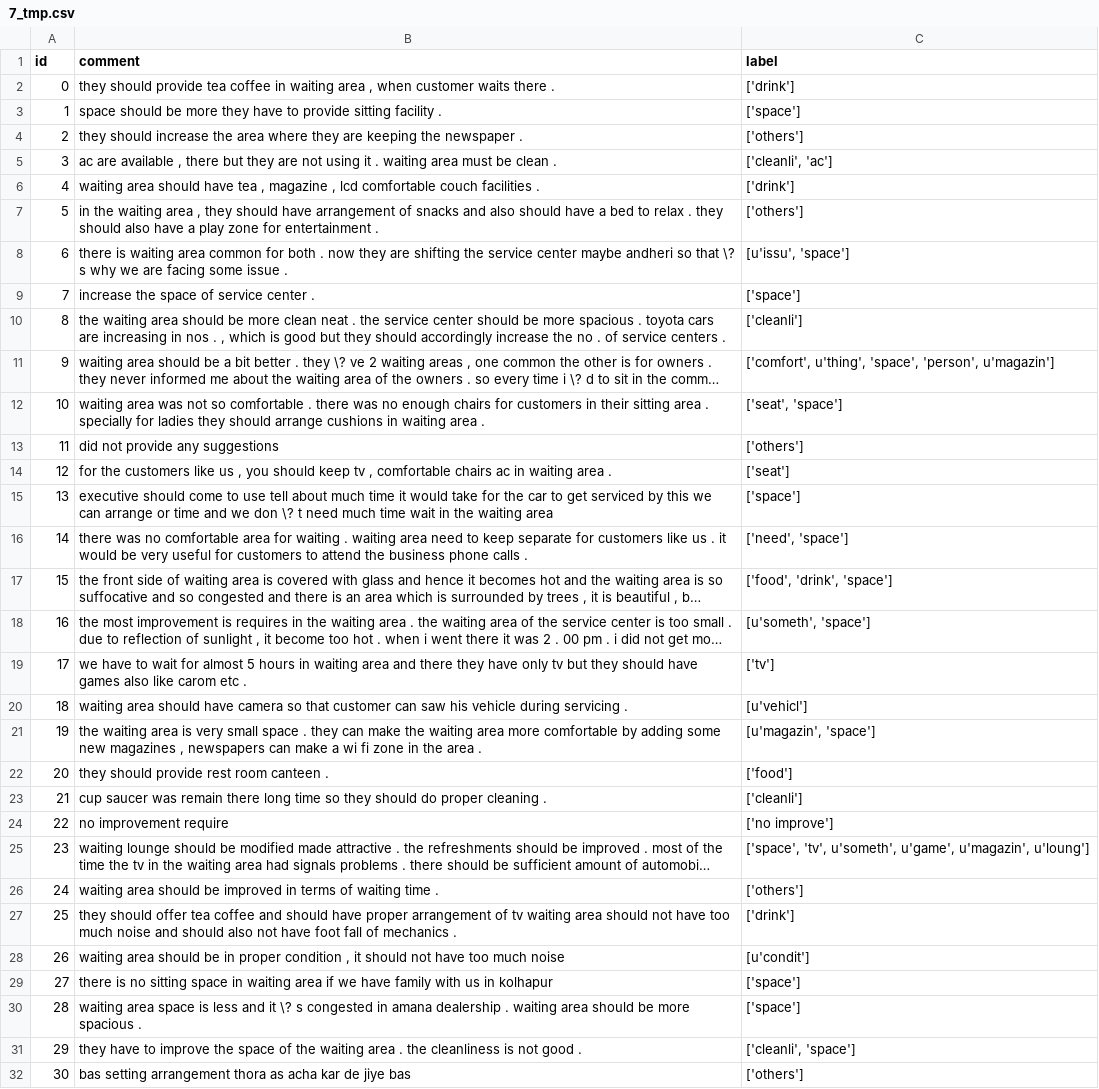
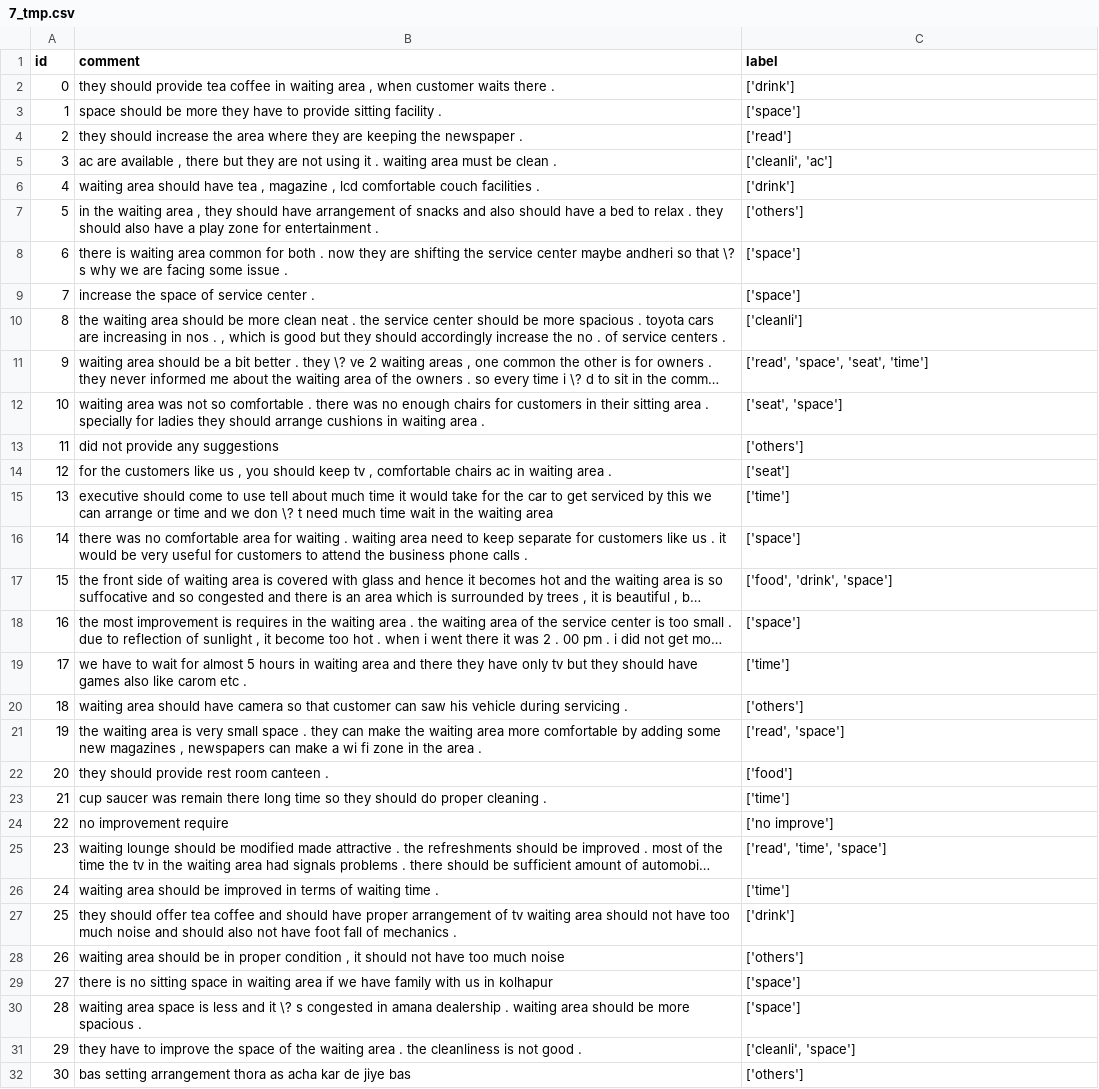
Before and after one commit to Li-Pengfei/review_clustering_Deloitte, a CSV file: tmp_result/7_tmp.csv, drawn as a sheet; only a part is shown; long unchanged cells end in …; the diff covers the shown part only; the diff names each change by its address in the sheet, - before the commit and + after, or states it on an @@ line.

```diff
--- a/tmp_result/7_tmp.csv
+++ b/tmp_result/7_tmp.csv
-C4 (label): ['others']
+C4 (label): ['read']
-C8 (label): [u'issu', 'space']
+C8 (label): ['space']
-C11 (label): ['comfort', u'thing', 'space', 'person', u'magazin']
+C11 (label): ['read', 'space', 'seat', 'time']
-C15 (label): ['space']
+C15 (label): ['time']
-C16 (label): ['need', 'space']
+C16 (label): ['space']
-C18 (label): [u'someth', 'space']
+C18 (label): ['space']
-C19 (label): ['tv']
+C19 (label): ['time']
-C20 (label): [u'vehicl']
+C20 (label): ['others']
-C21 (label): [u'magazin', 'space']
+C21 (label): ['read', 'space']
-C23 (label): ['cleanli']
+C23 (label): ['time']
-C25 (label): ['space', 'tv', u'someth', u'game', u'magazin', u'loung']
+C25 (label): ['read', 'time', 'space']
-C26 (label): ['others']
+C26 (label): ['time']
-C28 (label): [u'condit']
+C28 (label): ['others']
```
Also changed, not shown: 141 edited cells elsewhere in this file, tmp_result/4_tmp.csv, tmp_result/9_tmp.csv, 1 other file.
